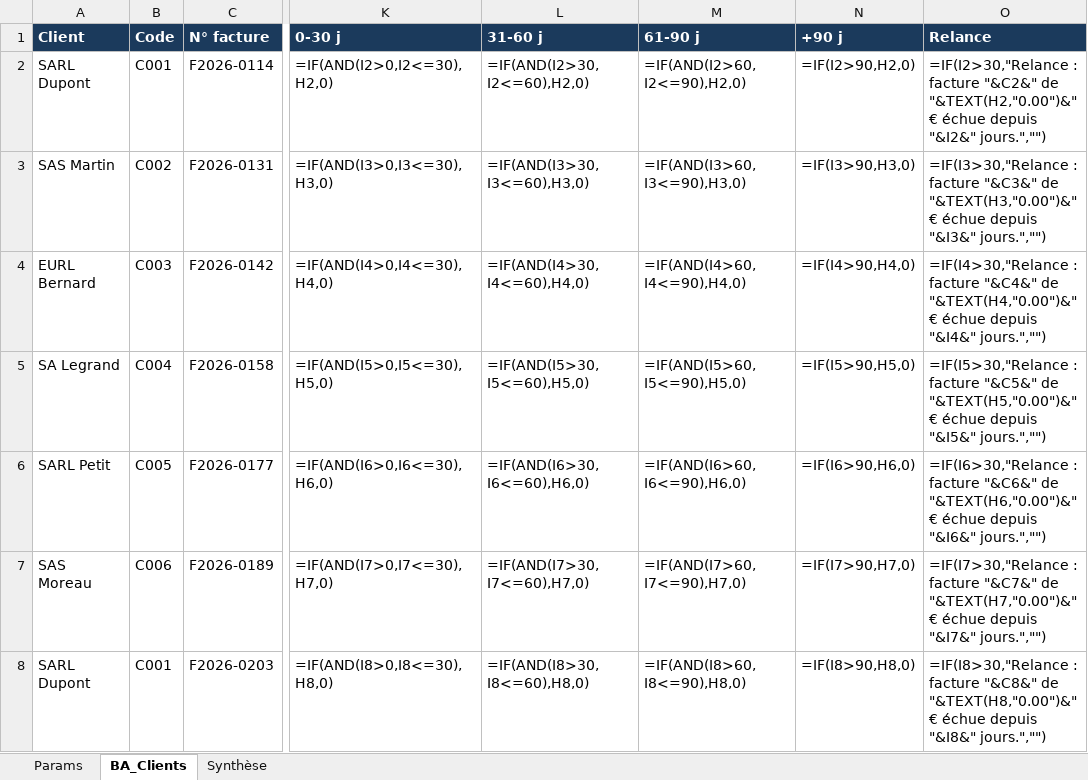
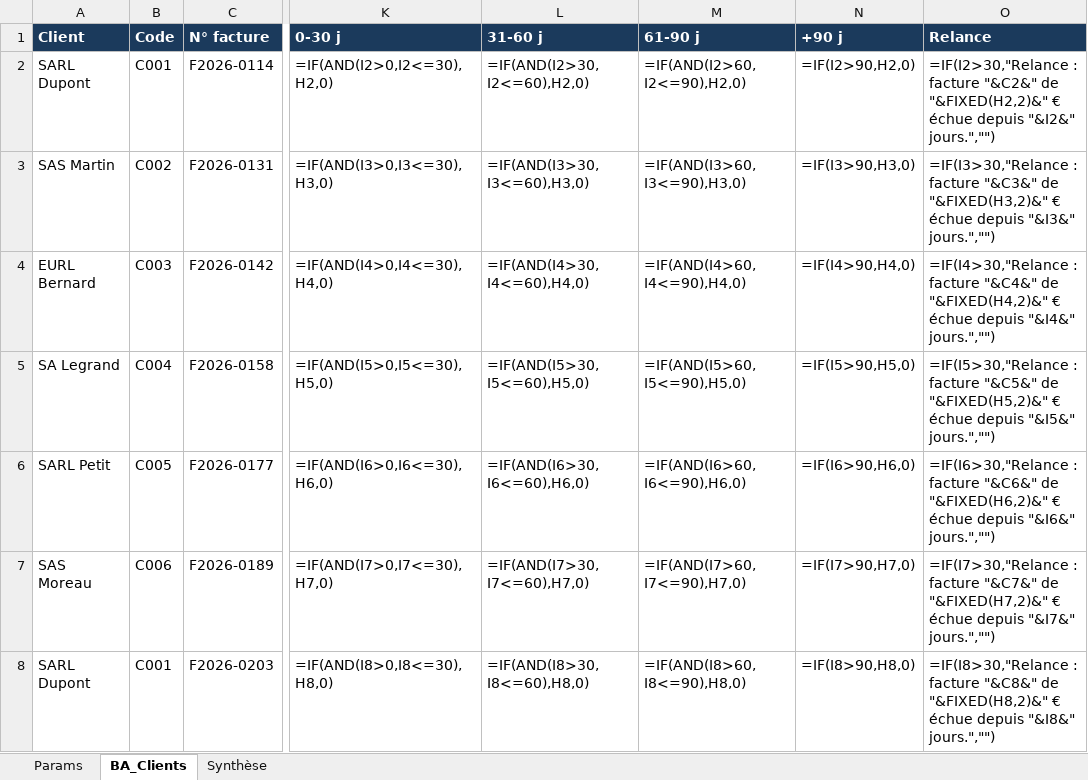
Before and after one commit to Arass567/excel-comptables, an Excel workbook: 02_Balance_agee_clients.xlsx, sheet BA_Clients, drawn as a sheet; only a part is shown, gaps mark what is left out; values as stored, in another font and other column widths than the file's, no borders; formulas without a stored value are shown as written; the diff names each change by its address in the sheet, - before the commit and + after, or states it on an @@ line.

```diff
--- a/02_Balance_agee_clients.xlsx (sheet BA_Clients)
+++ b/02_Balance_agee_clients.xlsx (sheet BA_Clients)
-O2 (Relance): …"&C2&" de "&TEXT(H2,"0.00")&" € échue…
+O2 (Relance): …"&C2&" de "&FIXED(H2,2)&" € échue…
-O3 (Relance): …"&C3&" de "&TEXT(H3,"0.00")&" € échue…
+O3 (Relance): …"&C3&" de "&FIXED(H3,2)&" € échue…
-O4 (Relance): …"&C4&" de "&TEXT(H4,"0.00")&" € échue…
+O4 (Relance): …"&C4&" de "&FIXED(H4,2)&" € échue…
-O5 (Relance): …"&C5&" de "&TEXT(H5,"0.00")&" € échue…
+O5 (Relance): …"&C5&" de "&FIXED(H5,2)&" € échue…
-O6 (Relance): …"&C6&" de "&TEXT(H6,"0.00")&" € échue…
+O6 (Relance): …"&C6&" de "&FIXED(H6,2)&" € échue…
-O7 (Relance): …"&C7&" de "&TEXT(H7,"0.00")&" € échue…
+O7 (Relance): …"&C7&" de "&FIXED(H7,2)&" € échue…
-O8 (Relance): …"&C8&" de "&TEXT(H8,"0.00")&" € échue…
+O8 (Relance): …"&C8&" de "&FIXED(H8,2)&" € échue…
```
Also changed, not shown: sheet Params, 00_Classeur_de_reference_150_formules.xlsx, 05_Bilan_et_compte_de_resultat.xlsx, 5 other files.
